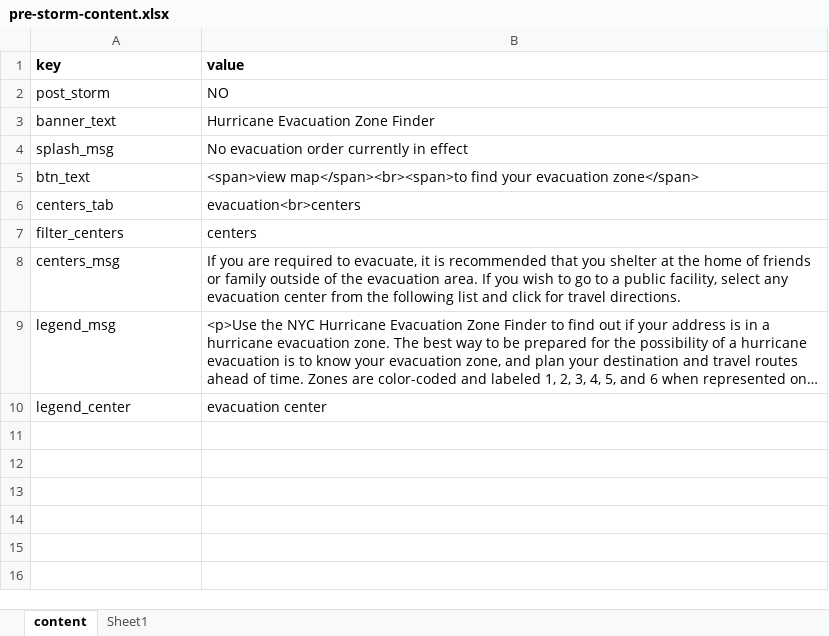
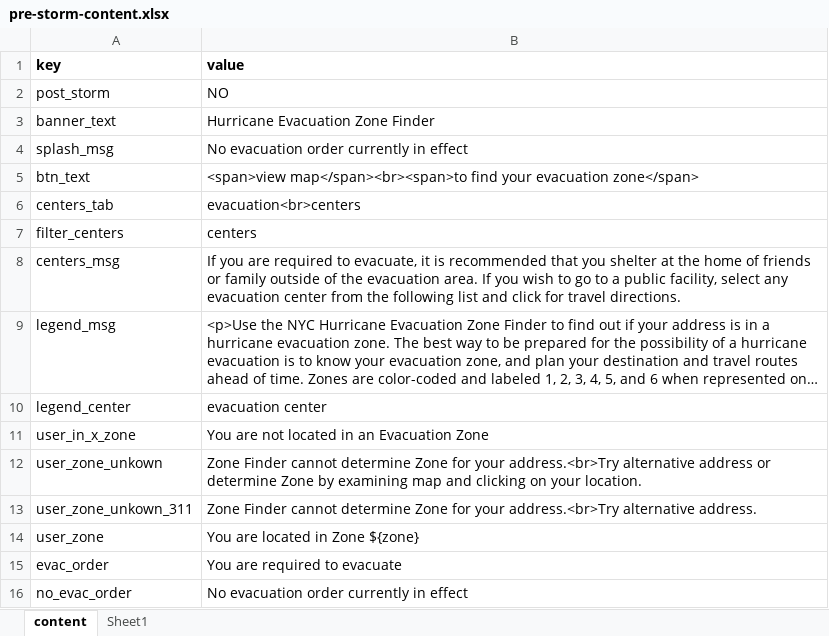
Before and after one commit to CityOfNewYork/hurricane-311, an Excel workbook: etc/pre-storm-content.xlsx, sheet content, drawn as a sheet; long unchanged cells end in …; values as stored, in another font and other column widths than the file's, no borders; the diff names each change by its address in the sheet, - before the commit and + after, or states it on an @@ line.

```diff
--- a/etc/pre-storm-content.xlsx (sheet content)
+++ b/etc/pre-storm-content.xlsx (sheet content)
+row 11: user_in_x_zone | You are not located in an Evacuation Zone
+row 12: user_zone_unkown | Zone Finder cannot determine Zone for your address.<br>Try alternative address or determine Zone by examining map and clicking on your location.
+row 13: user_zone_unkown_311 | Zone Finder cannot determine Zone for your address.<br>Try alternative address.
+row 14: user_zone | You are located in Zone ${zone}
+row 15: evac_order | You are required to evacuate
+row 16: no_evac_order | No evacuation order currently in effect
```
Also changed, not shown: etc/post-storm-content.xlsx, 3 other files.
